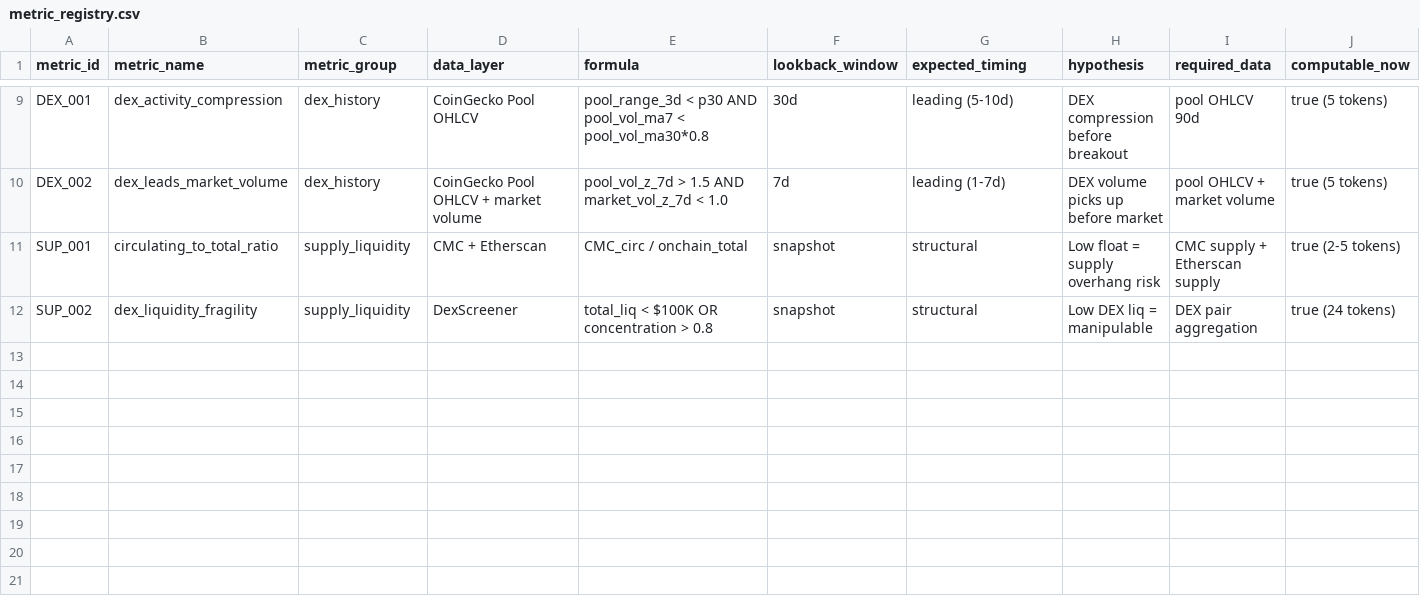
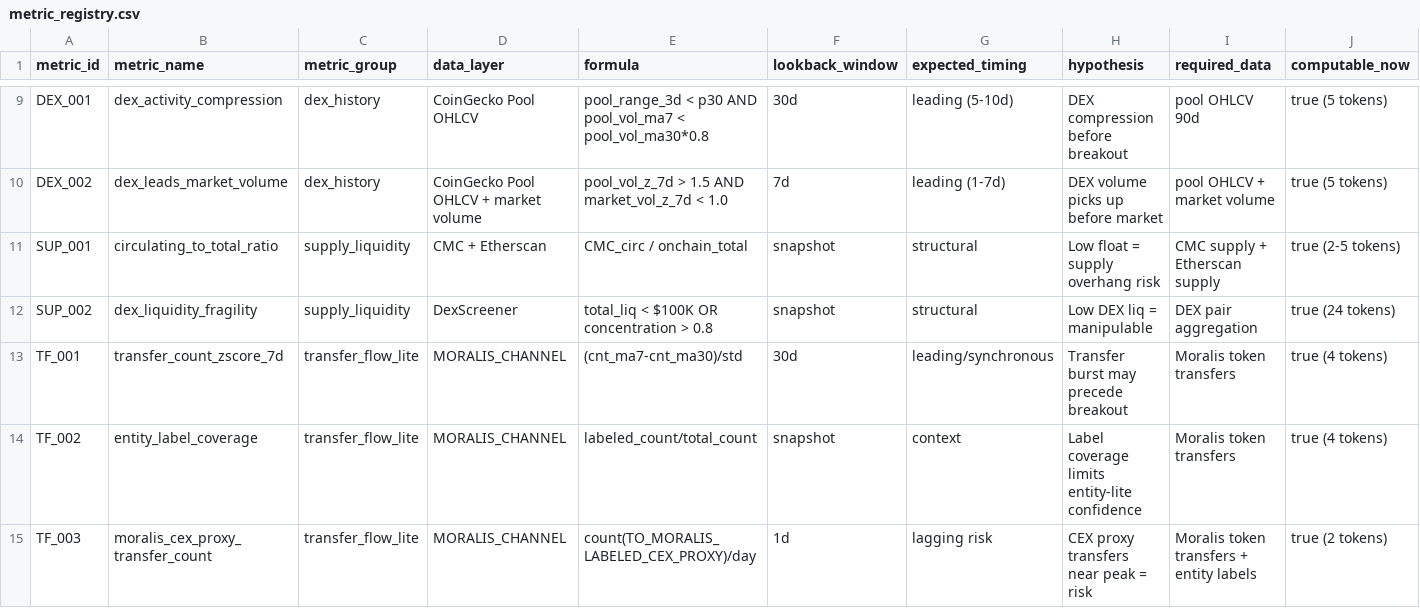
Before and after one commit to Xaxrich/okx-ai-quant-lab, a CSV file: data/altcoin/intelligence/metric_loop/metric_registry.csv, drawn as a sheet; only a part is shown, gaps mark what is left out; rows hold the shown columns only; the diff names each change by its address in the sheet, - before the commit and + after, or states it on an @@ line.

Commit message:
feat: Phase 6.1C — Moralis Holder-Transfer Lite Pipeline
- 400 transfers pulled (100 per token) across BSB/LAB/PEPE/FLOKI
- Entity label coverage: BSB 54%, LAB 23%, PEPE 48%, FLOKI 55%
- CEX proxy transfers detected: BSB 4, LAB 12, PEPE 20, FLOKI 23
- Transfer direction classifier: CEX_PROXY/DEX_POOL/UNKNOWN
- 3 transfer_flow_lite metrics added to metric registry
- All labels research-only. Moralis ≠ Arkham.

```diff
--- a/data/altcoin/intelligence/metric_loop/metric_registry.csv
+++ b/data/altcoin/intelligence/metric_loop/metric_registry.csv
+row 13: TF_001 | transfer_count_zscore_7d | transfer_flow_lite | MORALIS_CHANNEL | (cnt_ma7-cnt_ma30)/std | 30d | leading/synchronous | Transfer burst may precede breakout | Moralis token transfers | true (4 tokens)
+row 14: TF_002 | entity_label_coverage | transfer_flow_lite | MORALIS_CHANNEL | labeled_count/total_count | snapshot | context | Label coverage limits entity-lite confidence | Moralis token transfers | true (4 tokens)
+row 15: TF_003 | moralis_cex_proxy_transfer_count | transfer_flow_lite | MORALIS_CHANNEL | count(TO_MORALIS_LABELED_CEX_PROXY)/day | 1d | lagging risk | CEX proxy transfers near peak = risk | Moralis token transfers + entity labels | true (2 tokens)
```
Also changed, not shown: 4 other files.
